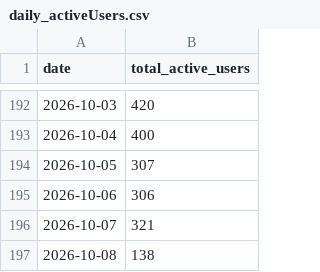
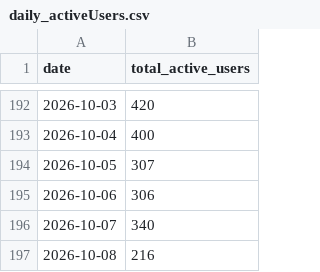
Before and after one commit to tgr55al/assault_lily-ga4-graph, a CSV file: ga4Data/daily_activeUsers.csv, drawn as a sheet; only a part is shown, gaps mark what is left out.

```diff
--- a/ga4Data/daily_activeUsers.csv
+++ b/ga4Data/daily_activeUsers.csv
@@ -195,3 +195,3 @@ date,total_active_users
 2026-10-06,306
-2026-10-07,321
-2026-10-08,138
+2026-10-07,340
+2026-10-08,216
```
